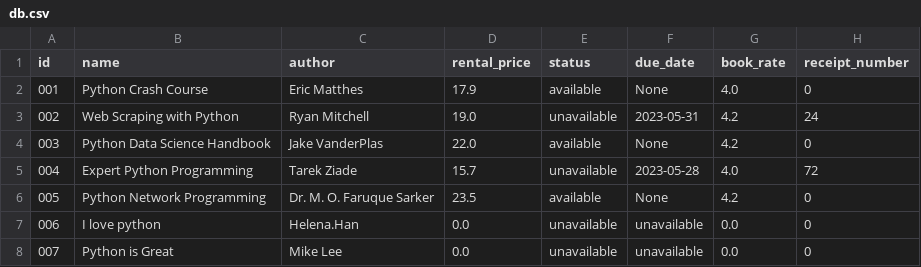
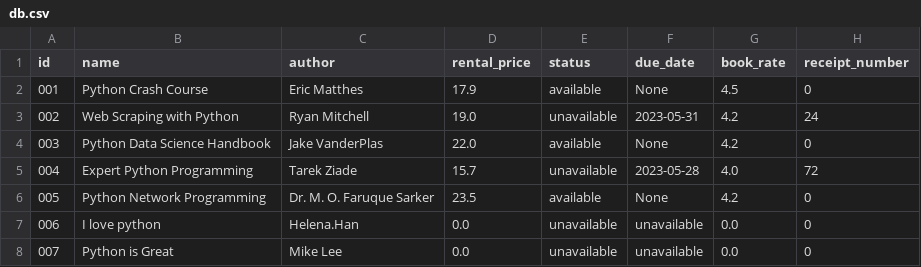
Before and after one commit to helenahan37/book-rental-store, a CSV file: src/db.csv, drawn as a sheet.

```diff
--- a/src/db.csv
+++ b/src/db.csv
@@ -1,3 +1,3 @@
 id,name,author,rental_price,status,due_date,book_rate,receipt_number
-001,Python Crash Course,Eric Matthes,17.9,available,None,4.0,0
+001,Python Crash Course,Eric Matthes,17.9,available,None,4.5,0
 002,Web Scraping with Python,Ryan Mitchell,19.0,unavailable,2023-05-31,4.2,24
```
Also changed, not shown: 2 other files.
